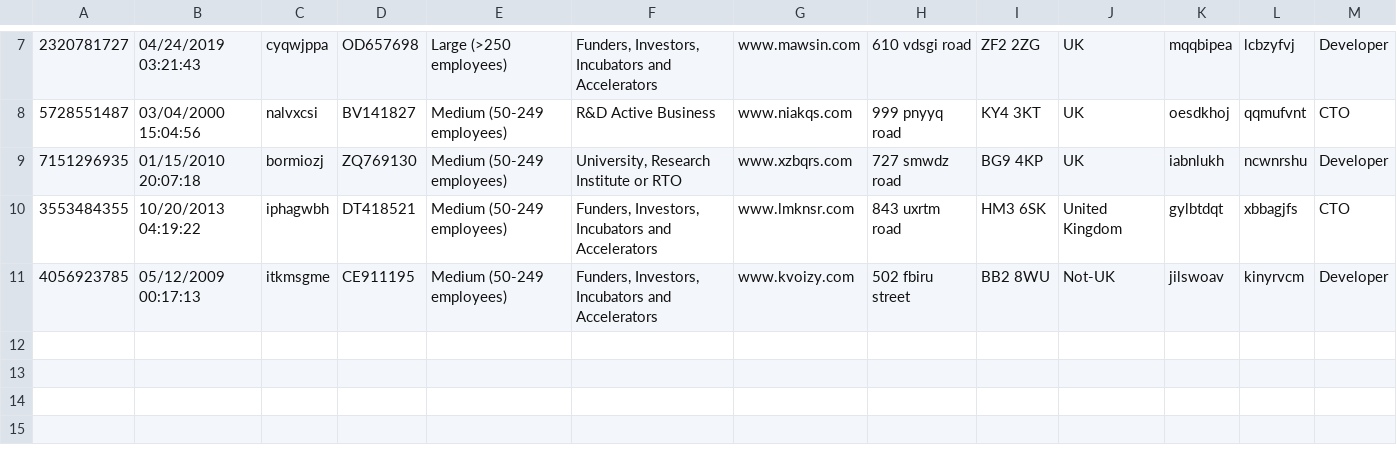
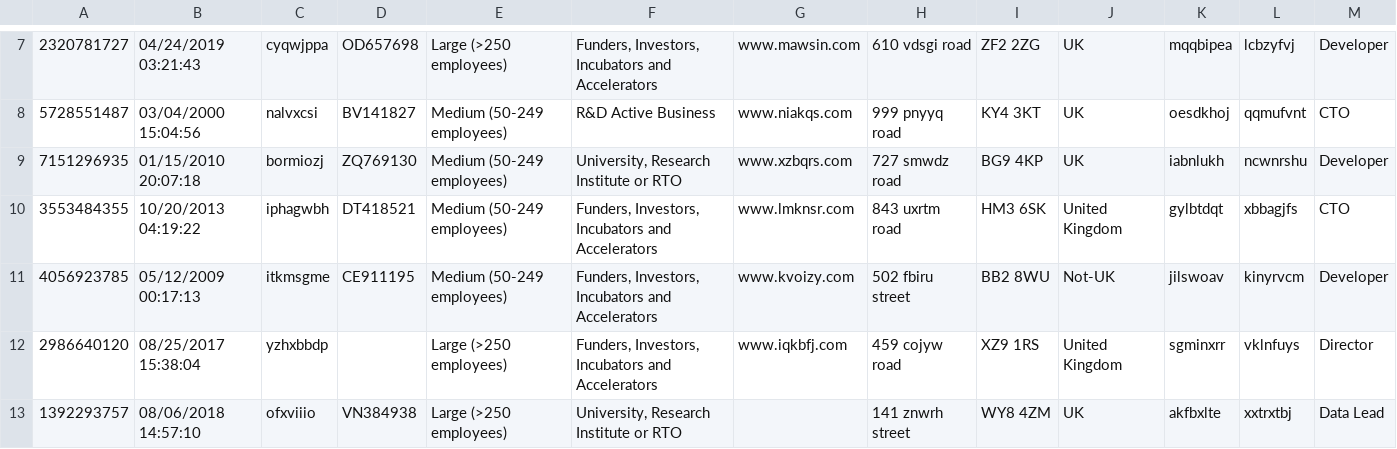
Before and after one commit to alan-turing-institute/BridgeAI, a CSV file: EoI_Process/Demo/Inputs/EoI_Demo_B2.csv (was EoI_Process/Demo_Inputs/EoI_Demo_B2.csv), drawn as a sheet; only a part is shown, gaps mark what is left out; rows hold the shown columns only; the diff names each change by its address in the sheet, - before the commit and + after, or states it on an @@ line.

```diff
--- a/EoI_Process/Demo_Inputs/EoI_Demo_B2.csv
+++ b/EoI_Process/Demo/Inputs/EoI_Demo_B2.csv
+row 12: 2986640120 | 08/25/2017 15:38:04 | yzhxbbdp |  | Large (>250 employees) | Funders, Investors, Incubators and Accelerators | www.iqkbfj.com | 459 cojyw road | XZ9 1RS | United Kingdom | sgminxrr | vklnfuys | Director
+row 13: 1392293757 | 08/06/2018 14:57:10 | ofxviiio | VN384938 | Large (>250 employees) | University, Research Institute or RTO |  | 141 znwrh street | WY8 4ZM | UK | akfbxlte | xxtrxtbj | Data Lead
```
Also changed, not shown: EoI_Process/Demo/Inputs/EoI_Demo_B1.csv, 13 other files.
